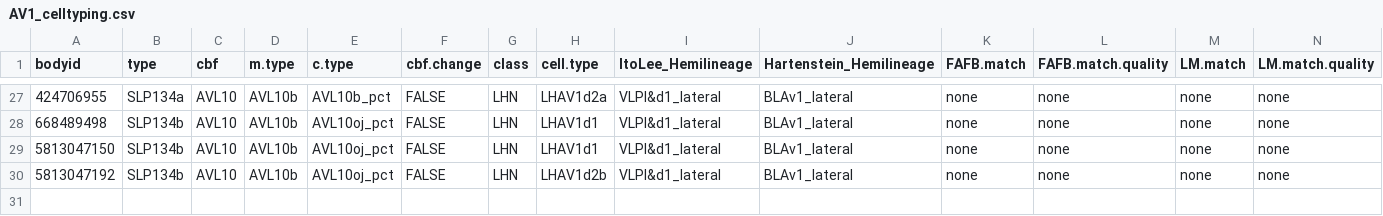
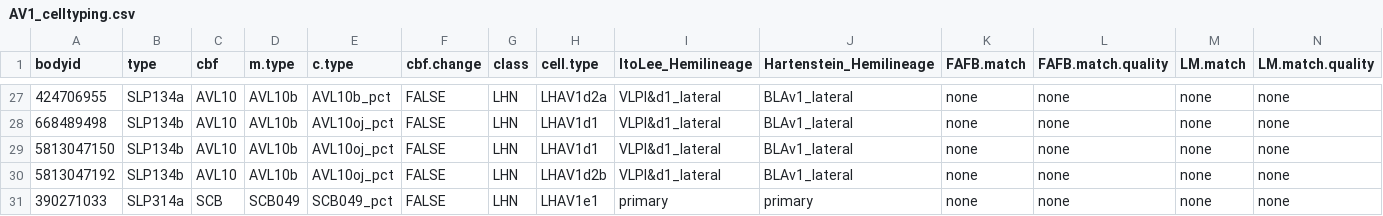
Before and after one commit to jefferislab/lhns, a CSV file: data-raw/hemibrain/pnts/csv/AV1_celltyping.csv, drawn as a sheet; only a part is shown, gaps mark what is left out; rows hold the shown columns only; the diff names each change by its address in the sheet, - before the commit and + after, or states it on an @@ line.

```diff
--- a/data-raw/hemibrain/pnts/csv/AV1_celltyping.csv
+++ b/data-raw/hemibrain/pnts/csv/AV1_celltyping.csv
+row 31: 390271033 | SLP314a | SCB | SCB049 | SCB049_pct | FALSE | LHN | LHAV1e1 | primary | primary | none | none | none | none
```
Also changed, not shown: data-raw/hemibrain/pnts/csv/AV2_celltyping.csv, data-raw/hemibrain/pnts/csv/PV2_celltyping.csv, 29 other files.
